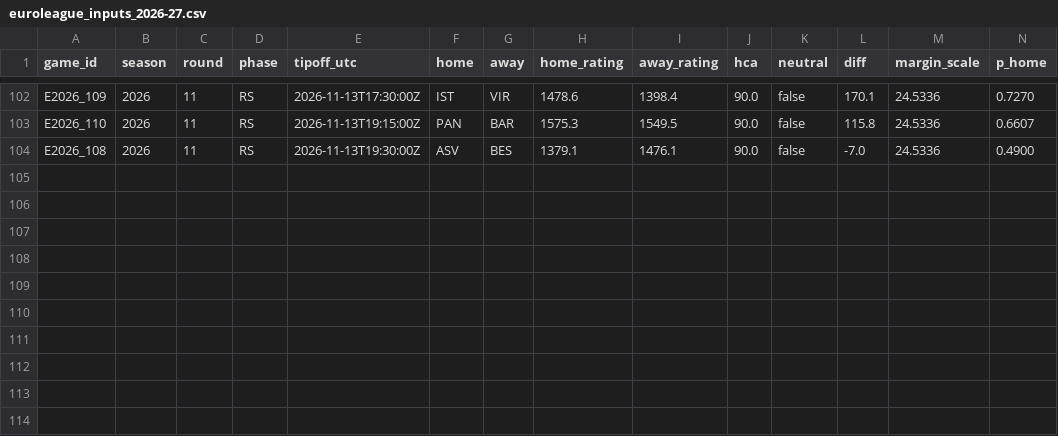
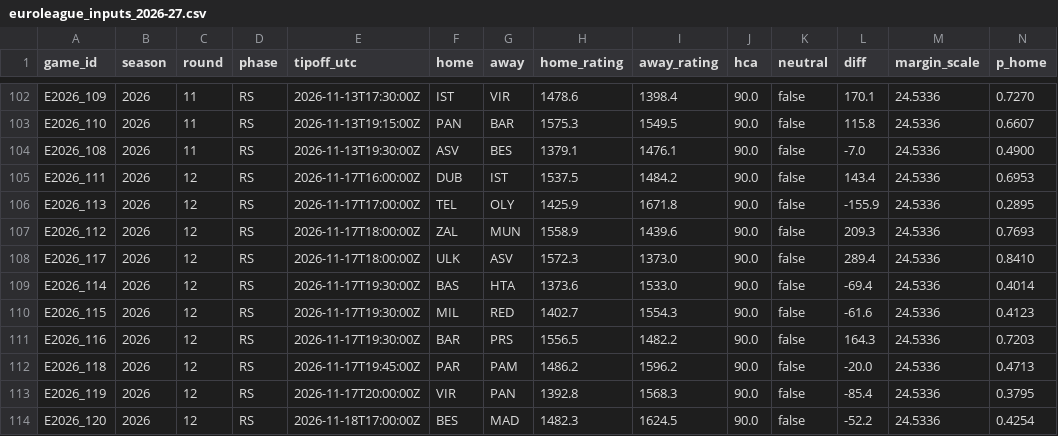
Before and after one commit to straf10/675hoops-Euroleague-Analytics, a CSV file: predictions/euroleague_inputs_2026-27.csv, drawn as a sheet; only a part is shown, gaps mark what is left out; rows hold the shown columns only; the diff names each change by its address in the sheet, - before the commit and + after, or states it on an @@ line.

```diff
--- a/predictions/euroleague_inputs_2026-27.csv
+++ b/predictions/euroleague_inputs_2026-27.csv
+row 105: E2026_111 | 2026 | 12 | RS | 2026-11-17T16:00:00Z | DUB | IST | 1537.5 | 1484.2 | 90.0 | false | 143.4 | 24.5336 | 0.6953
+row 106: E2026_113 | 2026 | 12 | RS | 2026-11-17T17:00:00Z | TEL | OLY | 1425.9 | 1671.8 | 90.0 | false | -155.9 | 24.5336 | 0.2895
+row 107: E2026_112 | 2026 | 12 | RS | 2026-11-17T18:00:00Z | ZAL | MUN | 1558.9 | 1439.6 | 90.0 | false | 209.3 | 24.5336 | 0.7693
+row 108: E2026_117 | 2026 | 12 | RS | 2026-11-17T18:00:00Z | ULK | ASV | 1572.3 | 1373.0 | 90.0 | false | 289.4 | 24.5336 | 0.8410
+row 109: E2026_114 | 2026 | 12 | RS | 2026-11-17T19:30:00Z | BAS | HTA | 1373.6 | 1533.0 | 90.0 | false | -69.4 | 24.5336 | 0.4014
+row 110: E2026_115 | 2026 | 12 | RS | 2026-11-17T19:30:00Z | MIL | RED | 1402.7 | 1554.3 | 90.0 | false | -61.6 | 24.5336 | 0.4123
+row 111: E2026_116 | 2026 | 12 | RS | 2026-11-17T19:30:00Z | BAR | PRS | 1556.5 | 1482.2 | 90.0 | false | 164.3 | 24.5336 | 0.7203
+row 112: E2026_118 | 2026 | 12 | RS | 2026-11-17T19:45:00Z | PAR | PAM | 1486.2 | 1596.2 | 90.0 | false | -20.0 | 24.5336 | 0.4713
+row 113: E2026_119 | 2026 | 12 | RS | 2026-11-17T20:00:00Z | VIR | PAN | 1392.8 | 1568.3 | 90.0 | false | -85.4 | 24.5336 | 0.3795
+row 114: E2026_120 | 2026 | 12 | RS | 2026-11-18T17:00:00Z | BES | MAD | 1482.3 | 1624.5 | 90.0 | false | -52.2 | 24.5336 | 0.4254
```
Also changed, not shown: odds/euroleague_2026-27.csv, predictions/euroleague_2026-27.csv, 6 other files.
